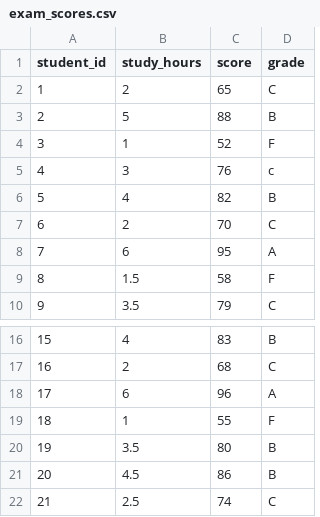
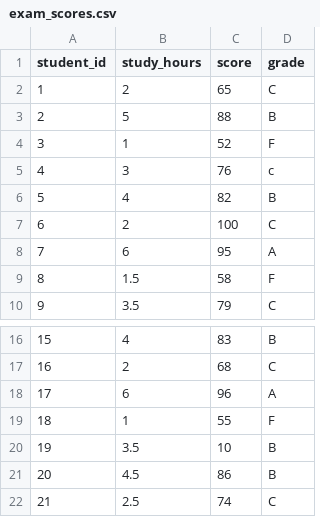
Before and after one commit to sijuswamyresearch/R-for-Data-Analytics, a CSV file: data/exam_scores.csv, drawn as a sheet; only a part is shown, gaps mark what is left out.

Commit message:
Update exam_scores.csv

```diff
--- a/data/exam_scores.csv
+++ b/data/exam_scores.csv
@@ -6,3 +6,3 @@ student_id,study_hours,score,grade
 5,4,82,B
-6,2,70,C
+6,2,100,C
 7,6,95,A
@@ -19,3 +19,3 @@ student_id,study_hours,score,grade
 18,1,55,F
-19,3.5,80,B
+19,3.5,10,B
 20,4.5,86,B
```
